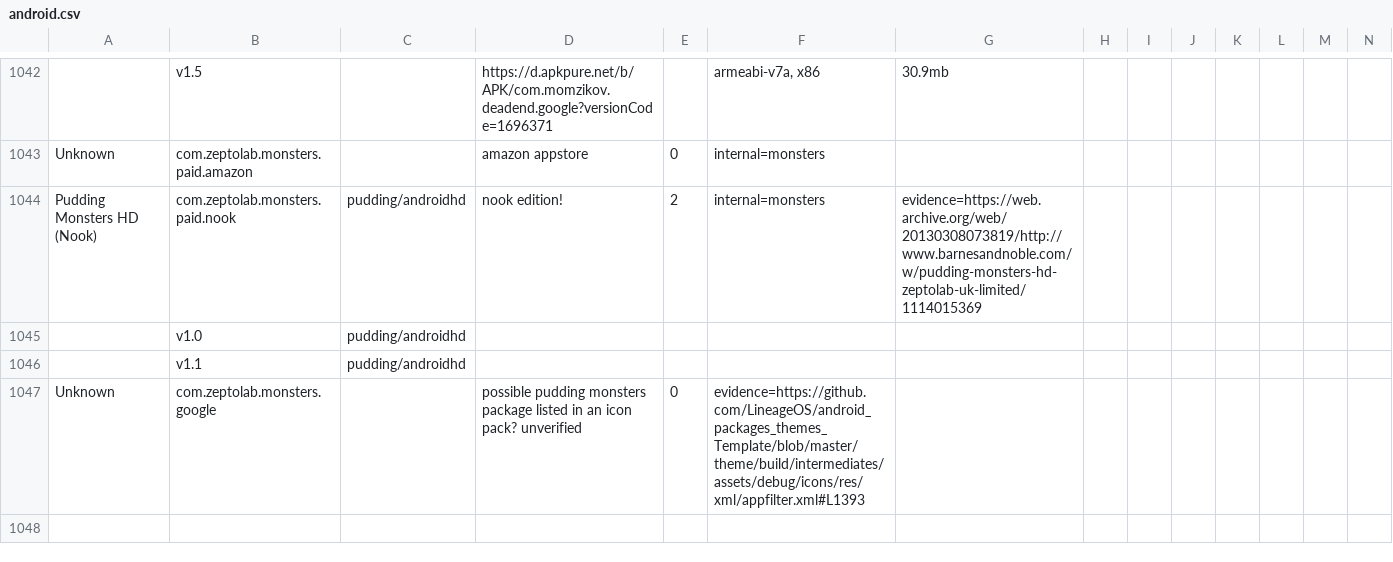
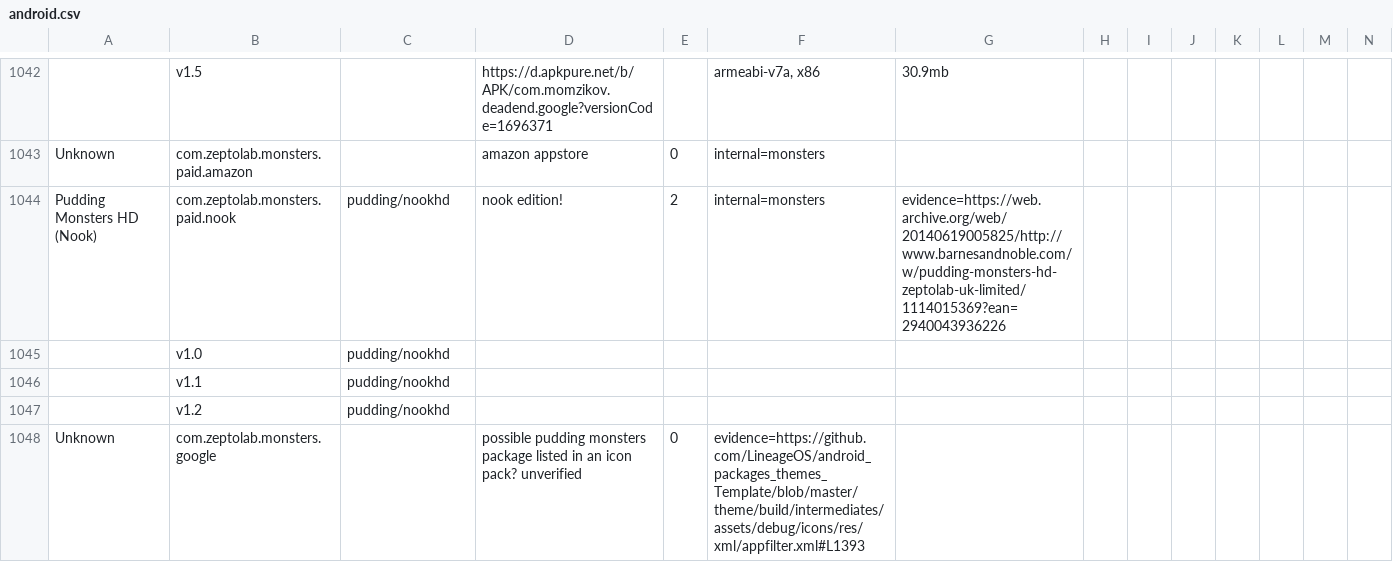
Before and after one commit to sogful/candies.monster, a CSV file: assets/static/data/versions/zeptolab/android.csv, drawn as a sheet; only a part is shown, gaps mark what is left out; rows hold the shown columns only; the diff names each change by its address in the sheet, - before the commit and + after, or states it on an @@ line.

```diff
--- a/assets/static/data/versions/zeptolab/android.csv
+++ b/assets/static/data/versions/zeptolab/android.csv
-C1044:C1046: pudding/androidhd
+C1044:C1046: pudding/nookhd
-G1044: evidence=https://web.archive.org/web/20130308073819/http://www.barnesandnoble.com/w/pudding-monsters-hd-zeptolab-uk-limited/1114015369
+G1044: evidence=https://web.archive.org/web/20140619005825/http://www.barnesandnoble.com/w/pudding-monsters-hd-zeptolab-uk-limited/1114015369?ean=2940043936226
+row 1047:  | v1.2 | pudding/nookhd
```
Also changed, not shown: assets/static/data/versions/android.csv, 16 other files.
